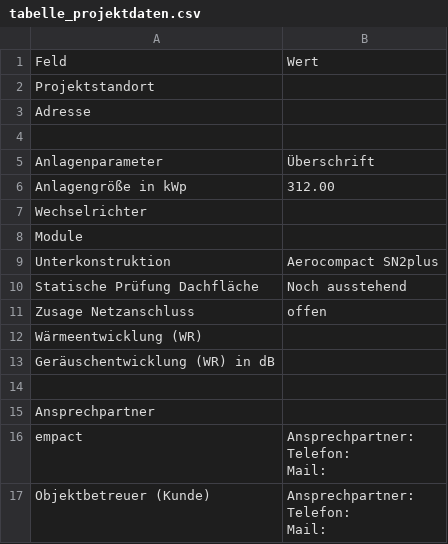
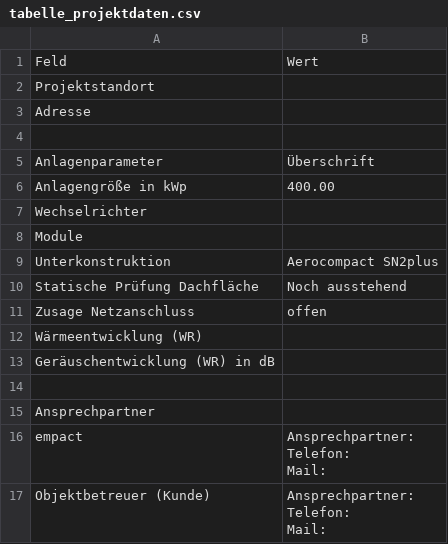
Before and after one commit to TimFletschi/Speicher-Project, a CSV file: exports/report_tables/tabelle_projektdaten.csv, drawn as a sheet.

```diff
--- a/exports/report_tables/tabelle_projektdaten.csv
+++ b/exports/report_tables/tabelle_projektdaten.csv
@@ -5,3 +5,3 @@ Adresse;
 Anlagenparameter;Überschrift
-Anlagengröße in kWp;312.00
+Anlagengröße in kWp;400.00
 Wechselrichter;
```
Also changed, not shown: exports/inputs_export.csv, exports/report_tables/tabelle_erloese_kosten.csv, 25 other files.
